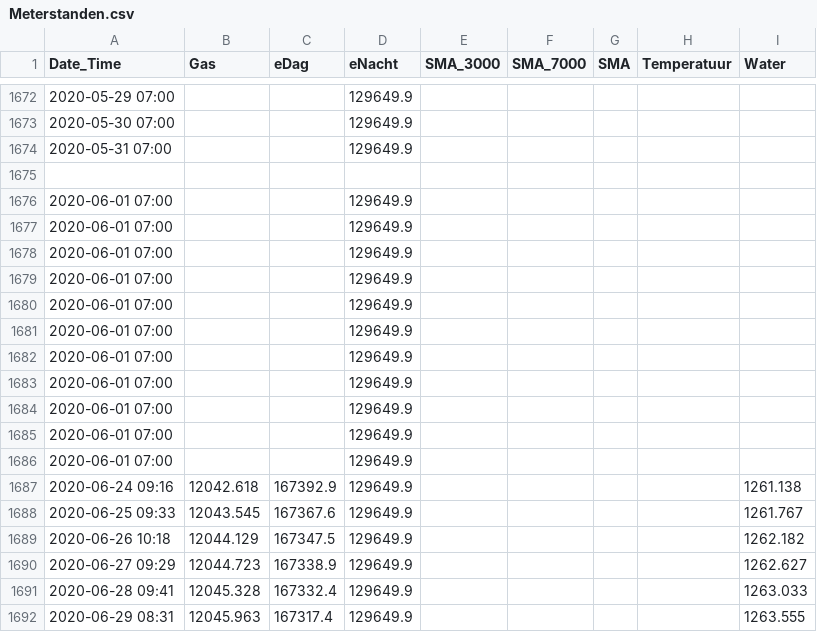
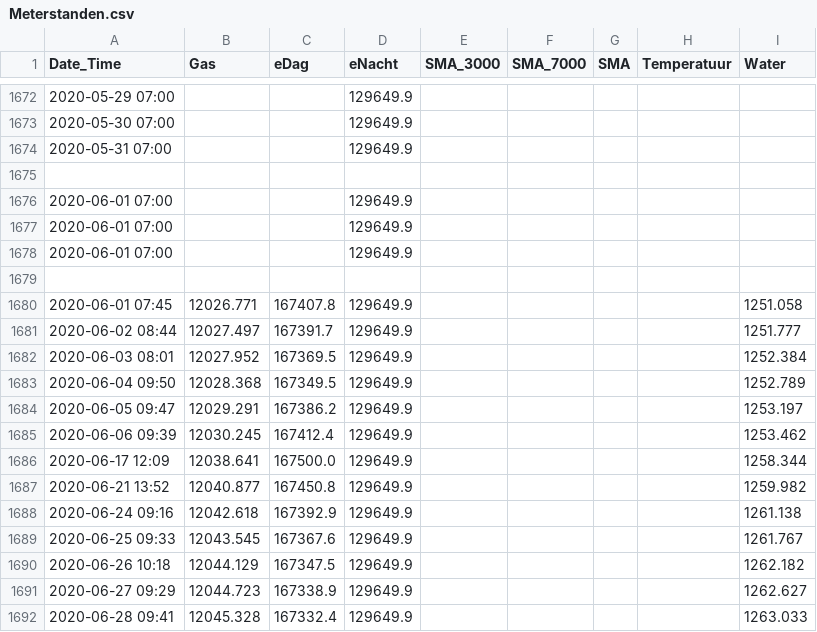
Before and after one commit to rhuygen/Meterstanden, a CSV file: Data/Meterstanden.csv, drawn as a sheet; only a part is shown, gaps mark what is left out; the shorter side is filled out with more unchanged rows; removed rows and columns are numbered as before the commit, all else as after; the diff names each change by its address in the sheet, - before the commit and + after, or states it on an @@ line.

Commit message:
Daily updates

```diff
--- a/Data/Meterstanden.csv
+++ b/Data/Meterstanden.csv
-row 1679: 2020-06-01 07:00 |  |  | 129649.9
+row 1679: (empty)
-row 1680: 2020-06-01 07:00 |  |  | 129649.9
-row 1681: 2020-06-01 07:00 |  |  | 129649.9
-row 1682: 2020-06-01 07:00 |  |  | 129649.9
-row 1683: 2020-06-01 07:00 |  |  | 129649.9
-row 1684: 2020-06-01 07:00 |  |  | 129649.9
-row 1685: 2020-06-01 07:00 |  |  | 129649.9
-row 1686: 2020-06-01 07:00 |  |  | 129649.9
+row 1680: 2020-06-01 07:45 | 12026.771 | 167407.8 | 129649.9 |  |  |  |  | 1251.058
+row 1681: 2020-06-02 08:44 | 12027.497 | 167391.7 | 129649.9 |  |  |  |  | 1251.777
+row 1682: 2020-06-03 08:01 | 12027.952 | 167369.5 | 129649.9 |  |  |  |  | 1252.384
+row 1683: 2020-06-04 09:50 | 12028.368 | 167349.5 | 129649.9 |  |  |  |  | 1252.789
+row 1684: 2020-06-05 09:47 | 12029.291 | 167386.2 | 129649.9 |  |  |  |  | 1253.197
+row 1685: 2020-06-06 09:39 | 12030.245 | 167412.4 | 129649.9 |  |  |  |  | 1253.462
+row 1686: 2020-06-17 12:09 | 12038.641 | 167500.0 | 129649.9 |  |  |  |  | 1258.344
+row 1687: 2020-06-21 13:52 | 12040.877 | 167450.8 | 129649.9 |  |  |  |  | 1259.982
```
